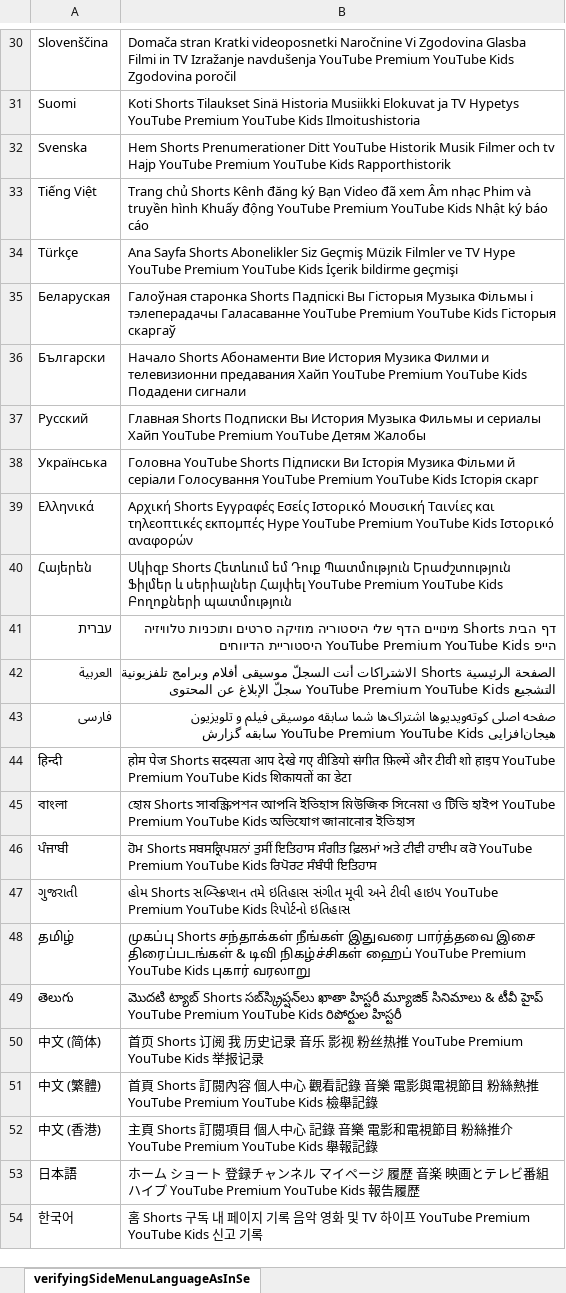
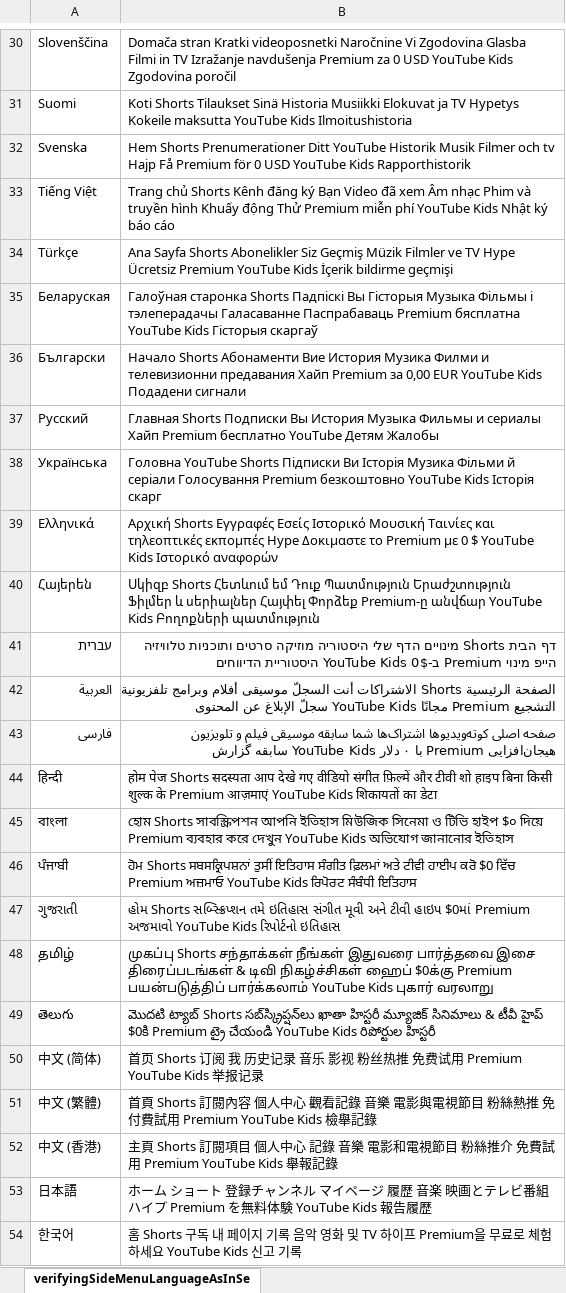
Before and after one commit to sagarjhathi/youtube-multilang-ui-automation-selenium-java, an Excel workbook: yt_multi_language_ui_validator/src/main/resources/data/verifyingSideMenuLanguageAsInSettings.xlsx, sheet verifyingSideMenuLanguageAsInSe, drawn as a sheet; only a part is shown, gaps mark what is left out; values as stored, in another font and other column widths than the file's, no borders; the diff covers the shown part only; the diff names each change by its address in the sheet, - before the commit and + after, or states it on an @@ line.

Commit message:
updating the side menu expected data with update yt changes

```diff
--- a/yt_multi_language_ui_validator/src/main/resources/data/verifyingSideMenuLanguageAsInSettings.xlsx (sheet verifyingSideMenuLanguageAsInSe)
+++ b/yt_multi_language_ui_validator/src/main/resources/data/verifyingSideMenuLanguageAsInSettings.xlsx (sheet verifyingSideMenuLanguageAsInSe)
-B30: …Izražanje navdušenja YouTube Premium YouTube Kids…
+B30: …Izražanje navdušenja Premium za 0 USD YouTube Kids…
-B31: …TV Hypetys YouTube Premium YouTube Kids…
+B31: …TV Hypetys Kokeile maksutta YouTube Kids…
-B32: …tv Hajp YouTube Premium YouTube Kids…
+B32: …tv Hajp Få Premium för 0 USD YouTube Kids…
-B33: …Khuấy động YouTube Premium YouTube Kids…
+B33: …Khuấy động Thử Premium miễn phí YouTube Kids…
-B34: …TV Hype YouTube Premium YouTube…
+B34: …TV Hype Ücretsiz Premium YouTube…
-B35: …тэлеперадачы Галасаванне YouTube Premium YouTube Kids…
+B35: …тэлеперадачы Галасаванне Паспрабаваць Premium бясплатна YouTube Kids…
-B36: …предавания Хайп YouTube Premium YouTube Kids…
+B36: …предавания Хайп Premium за 0,00 EUR YouTube Kids…
-B37: …сериалы Хайп YouTube Premium YouTube Детям…
+B37: …сериалы Хайп Premium бесплатно YouTube Детям…
-B38: …серіали Голосування YouTube Premium YouTube Kids…
+B38: …серіали Голосування Premium безкоштовно YouTube Kids…
-B39: …εκπομπές Hype YouTube Premium YouTube Kids…
+B39: …εκπομπές Hype Δοκιμαστε το Premium με 0 $ YouTube Kids…
-B40: …սերիալներ Հայփել YouTube Premium YouTube Kids…
+B40: …սերիալներ Հայփել Փորձեք Premium-ը անվճար YouTube Kids…
-B41: …טלוויזיה הייפ YouTube Premium YouTube Kids…
+B41: …טלוויזיה הייפ מינוי Premium ב-0$ YouTube Kids…
-B42: …تلفزيونية التشجيع YouTube Premium YouTube Kids…
+B42: …تلفزيونية التشجيع Premium مجانًا YouTube Kids…
-B43: …تلویزیون هیجان‌افزایی YouTube Premium YouTube Kids…
+B43: …تلویزیون هیجان‌افزایی Premium با ۰ دلار YouTube Kids…
-B44: …शो हाइप YouTube Premium YouTube Kids…
+B44: …शो हाइप बिना किसी शुल्क के Premium आज़माएं YouTube Kids…
-B45: …টিভি হাইপ YouTube Premium YouTube Kids…
+B45: …টিভি হাইপ $০ দিয়ে Premium ব্যবহার করে দেখুন YouTube Kids…
-B46: …ਹਾਈਪ ਕਰੋ YouTube Premium YouTube Kids…
+B46: …ਹਾਈਪ ਕਰੋ $0 ਵਿੱਚ Premium ਅਜ਼ਮਾਓ YouTube Kids…
-B47: …ટીવી હાઇપ YouTube Premium YouTube Kids…
+B47: …ટીવી હાઇપ $0માં Premium અજમાવો YouTube Kids…
-B48: …நிகழ்ச்சிகள் ஹைப் YouTube Premium YouTube Kids…
+B48: …நிகழ்ச்சிகள் ஹைப் $0க்கு Premium பயன்படுத்திப் பார்க்கலாம் YouTube Kids…
-B49: …టీవీ హైప్ YouTube Premium YouTube Kids…
+B49: …టీవీ హైప్ $0కి Premium ట్రై చేయండి YouTube Kids…
-B50: …丝热推 YouTube Premium YouTube Kids 举…
+B50: …丝热推 免费试用 Premium YouTube Kids 举…
-B51: …絲熱推 YouTube Premium YouTube Kids 檢…
+B51: …絲熱推 免付費試用 Premium YouTube Kids 檢…
-B52: …絲推介 YouTube Premium YouTube Kids 舉…
+B52: …絲推介 免費試用 Premium YouTube Kids 舉…
-B53: …ハイプ YouTube Premium YouTube Kids 報告…
+B53: …ハイプ Premium を無料体験 YouTube Kids 報告…
-B54: …하이프 YouTube Premium YouTube Kids 신고…
+B54: …하이프 Premium을 무료로 체험하세요 YouTube Kids 신고…
```
Also changed, not shown: 28 edited cells elsewhere in this sheet, 2 other files.
